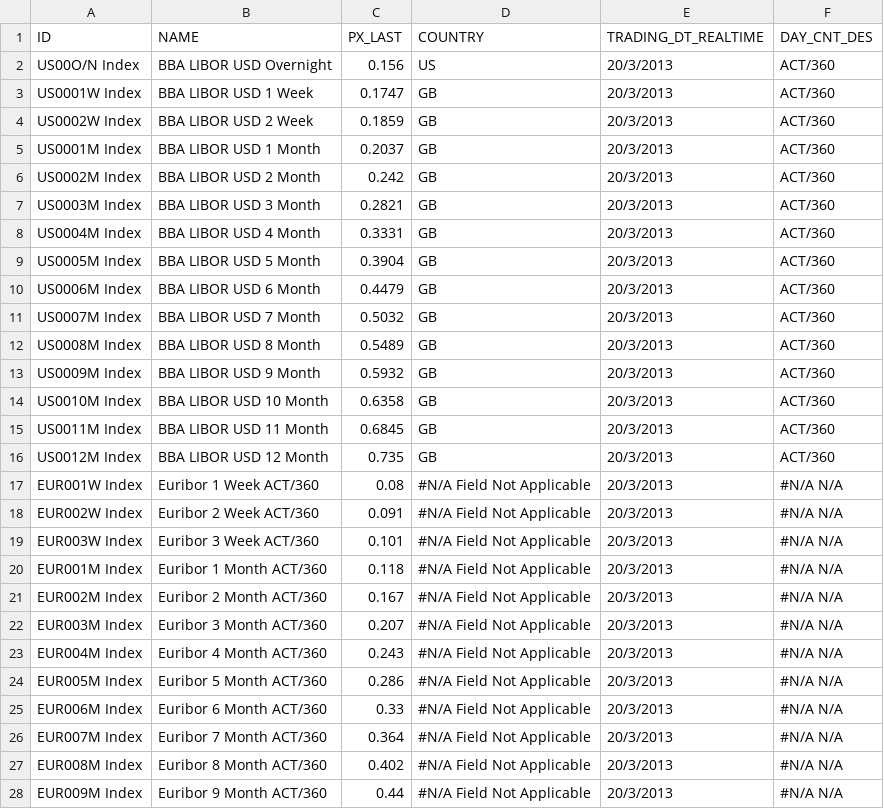
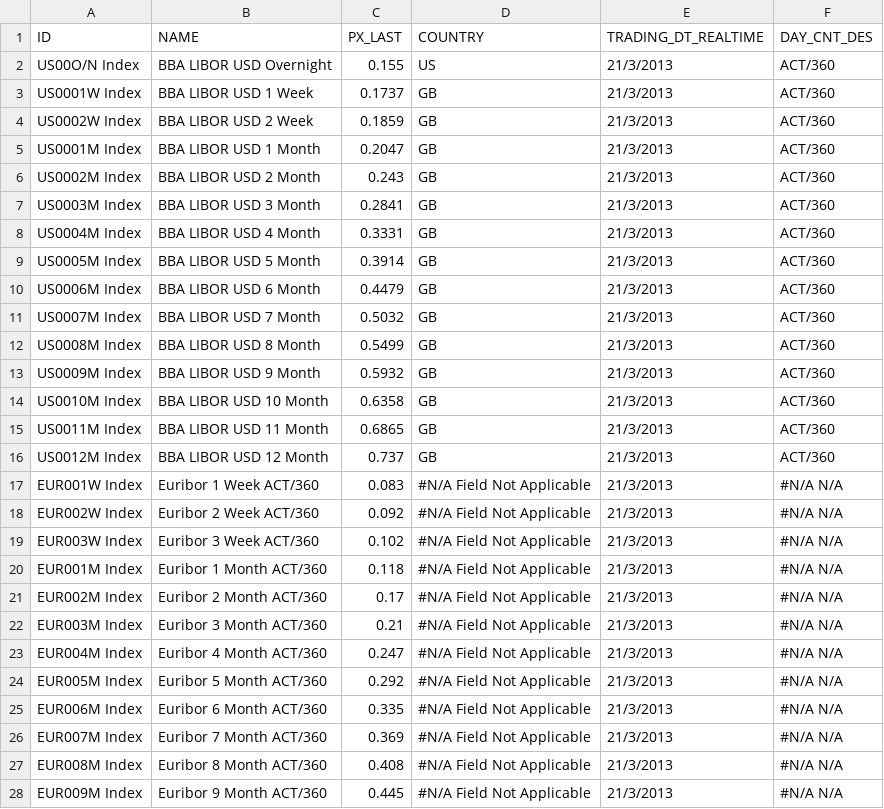
Before and after one commit to michaelhukun/DymonRepo, a CSV file: DymonProject/DymonProject/LiborRate.csv, drawn as a sheet; only a part is shown; the diff covers the shown part only.

```diff
--- a/DymonProject/DymonProject/LiborRate.csv
+++ b/DymonProject/DymonProject/LiborRate.csv
@@ -1,28 +1,28 @@
 ID,NAME,PX_LAST,COUNTRY,TRADING_DT_REALTIME,DAY_CNT_DES
-US00O/N Index,BBA LIBOR USD Overnight,0.156,US,20/3/2013,ACT/360
-US0001W Index,BBA LIBOR USD 1 Week,0.1747,GB,20/3/2013,ACT/360
-US0002W Index,BBA LIBOR USD 2 Week,0.1859,GB,20/3/2013,ACT/360
-US0001M Index,BBA LIBOR USD 1 Month,0.2037,GB,20/3/2013,ACT/360
-US0002M Index,BBA LIBOR USD 2 Month,0.242,GB,20/3/2013,ACT/360
-US0003M Index,BBA LIBOR USD 3 Month,0.2821,GB,20/3/2013,ACT/360
-US0004M Index,BBA LIBOR USD 4 Month,0.3331,GB,20/3/2013,ACT/360
-US0005M Index,BBA LIBOR USD 5 Month,0.3904,GB,20/3/2013,ACT/360
-US0006M Index,BBA LIBOR USD 6 Month,0.4479,GB,20/3/2013,ACT/360
-US0007M Index,BBA LIBOR USD 7 Month,0.5032,GB,20/3/2013,ACT/360
-US0008M Index,BBA LIBOR USD 8 Month,0.5489,GB,20/3/2013,ACT/360
-US0009M Index,BBA LIBOR USD 9 Month,0.5932,GB,20/3/2013,ACT/360
-US0010M Index,BBA LIBOR USD 10 Month,0.6358,GB,20/3/2013,ACT/360
-US0011M Index,BBA LIBOR USD 11 Month,0.6845,GB,20/3/2013,ACT/360
-US0012M Index,BBA LIBOR USD 12 Month,0.735,GB,20/3/2013,ACT/360
-EUR001W Index,Euribor 1 Week ACT/360,0.08,#N/A Field Not Applicable,20/3/2013,#N/A N/A
-EUR002W Index,Euribor 2 Week  ACT/360,0.091,#N/A Field Not Applicable,20/3/2013,#N/A N/A
-EUR003W Index,Euribor 3 Week ACT/360,0.101,#N/A Field Not Applicable,20/3/2013,#N/A N/A
-EUR001M Index,Euribor 1 Month ACT/360,0.118,#N/A Field Not Applicable,20/3/2013,#N/A N/A
-EUR002M Index,Euribor 2 Month ACT/360,0.167,#N/A Field Not Applicable,20/3/2013,#N/A N/A
-EUR003M Index,Euribor 3 Month ACT/360,0.207,#N/A Field Not Applicable,20/3/2013,#N/A N/A
-EUR004M Index,Euribor 4 Month  ACT/360,0.243,#N/A Field Not Applicable,20/3/2013,#N/A N/A
-EUR005M Index,Euribor 5 Month ACT/360,0.286,#N/A Field Not Applicable,20/3/2013,#N/A N/A
-EUR006M Index,Euribor 6 Month ACT/360,0.33,#N/A Field Not Applicable,20/3/2013,#N/A N/A
-EUR007M Index,Euribor 7 Month ACT/360,0.364,#N/A Field Not Applicable,20/3/2013,#N/A N/A
-EUR008M Index,Euribor 8 Month ACT/360,0.402,#N/A Field Not Applicable,20/3/2013,#N/A N/A
-EUR009M Index,Euribor 9 Month ACT/360,0.44,#N/A Field Not Applicable,20/3/2013,#N/A N/A
+US00O/N Index,BBA LIBOR USD Overnight,0.155,US,21/3/2013,ACT/360
+US0001W Index,BBA LIBOR USD 1 Week,0.1737,GB,21/3/2013,ACT/360
+US0002W Index,BBA LIBOR USD 2 Week,0.1859,GB,21/3/2013,ACT/360
+US0001M Index,BBA LIBOR USD 1 Month,0.2047,GB,21/3/2013,ACT/360
+US0002M Index,BBA LIBOR USD 2 Month,0.243,GB,21/3/2013,ACT/360
+US0003M Index,BBA LIBOR USD 3 Month,0.2841,GB,21/3/2013,ACT/360
+US0004M Index,BBA LIBOR USD 4 Month,0.3331,GB,21/3/2013,ACT/360
+US0005M Index,BBA LIBOR USD 5 Month,0.3914,GB,21/3/2013,ACT/360
+US0006M Index,BBA LIBOR USD 6 Month,0.4479,GB,21/3/2013,ACT/360
+US0007M Index,BBA LIBOR USD 7 Month,0.5032,GB,21/3/2013,ACT/360
+US0008M Index,BBA LIBOR USD 8 Month,0.5499,GB,21/3/2013,ACT/360
+US0009M Index,BBA LIBOR USD 9 Month,0.5932,GB,21/3/2013,ACT/360
+US0010M Index,BBA LIBOR USD 10 Month,0.6358,GB,21/3/2013,ACT/360
+US0011M Index,BBA LIBOR USD 11 Month,0.6865,GB,21/3/2013,ACT/360
+US0012M Index,BBA LIBOR USD 12 Month,0.737,GB,21/3/2013,ACT/360
+EUR001W Index,Euribor 1 Week ACT/360,0.083,#N/A Field Not Applicable,21/3/2013,#N/A N/A
+EUR002W Index,Euribor 2 Week  ACT/360,0.092,#N/A Field Not Applicable,21/3/2013,#N/A N/A
+EUR003W Index,Euribor 3 Week ACT/360,0.102,#N/A Field Not Applicable,21/3/2013,#N/A N/A
+EUR001M Index,Euribor 1 Month ACT/360,0.118,#N/A Field Not Applicable,21/3/2013,#N/A N/A
+EUR002M Index,Euribor 2 Month ACT/360,0.17,#N/A Field Not Applicable,21/3/2013,#N/A N/A
+EUR003M Index,Euribor 3 Month ACT/360,0.21,#N/A Field Not Applicable,21/3/2013,#N/A N/A
+EUR004M Index,Euribor 4 Month  ACT/360,0.247,#N/A Field Not Applicable,21/3/2013,#N/A N/A
+EUR005M Index,Euribor 5 Month ACT/360,0.292,#N/A Field Not Applicable,21/3/2013,#N/A N/A
+EUR006M Index,Euribor 6 Month ACT/360,0.335,#N/A Field Not Applicable,21/3/2013,#N/A N/A
+EUR007M Index,Euribor 7 Month ACT/360,0.369,#N/A Field Not Applicable,21/3/2013,#N/A N/A
+EUR008M Index,Euribor 8 Month ACT/360,0.408,#N/A Field Not Applicable,21/3/2013,#N/A N/A
+EUR009M Index,Euribor 9 Month ACT/360,0.445,#N/A Field Not Applicable,21/3/2013,#N/A N/A
```
Also changed, not shown: 38 edited cells elsewhere in this file, DymonProject/DymonProject/DepositRate.csv, DymonProject/DymonProject/DepositRate_test.csv, 4 other files.
